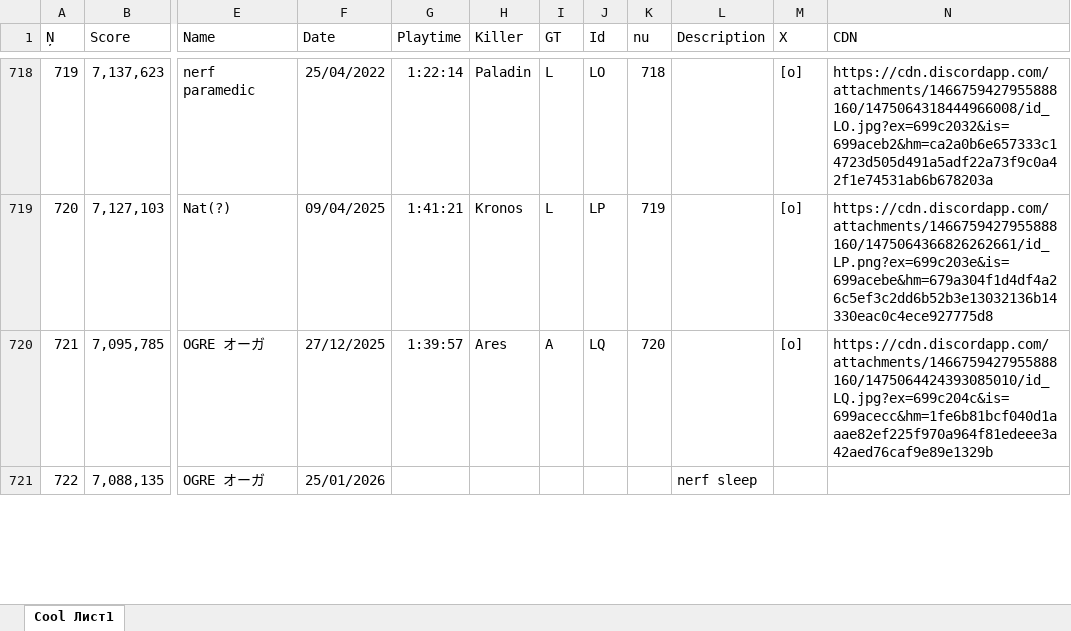
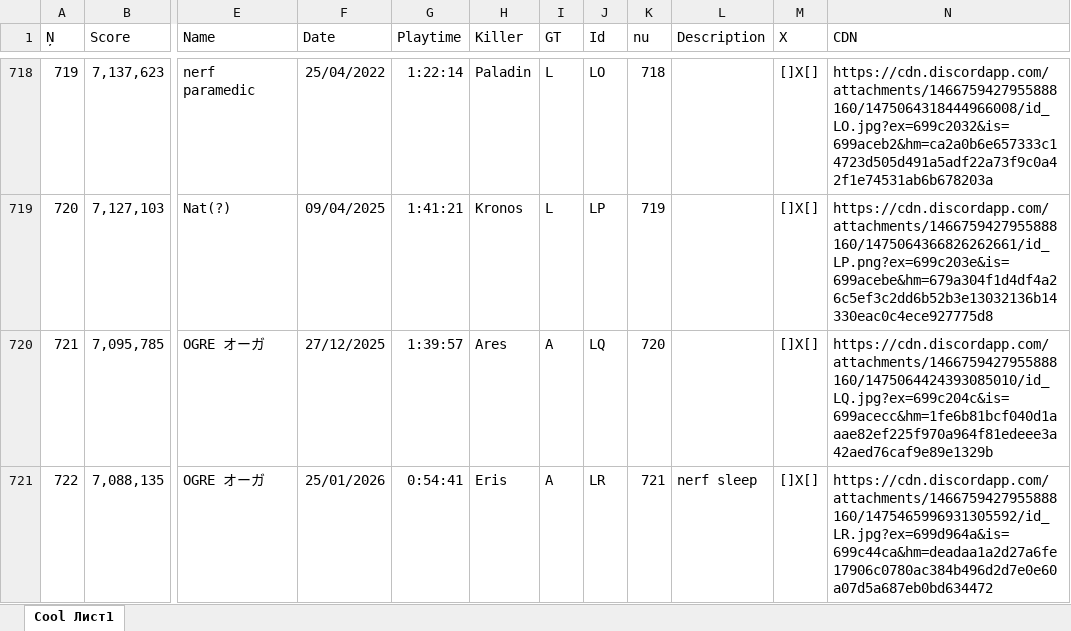
Before and after one commit to Tejmq/OlympusBot, an Excel workbook: data/Olympus.xlsx, sheet Cool Лист1, drawn as a sheet; only a part is shown, gaps mark what is left out; values as stored, in another font and other column widths than the file's, no borders; the diff covers the shown part only; the diff names each change by its address in the sheet, - before the commit and + after, or states it on an @@ line.

```diff
--- a/data/Olympus.xlsx (sheet Cool Лист1)
+++ b/data/Olympus.xlsx (sheet Cool Лист1)
-M718:M720 (X): [o]
+M718:M720 (X): []X[]
-G721 (Playtime): (empty)
+G721 (Playtime): 0:54:41
-H721 (Killer): (empty)
+H721 (Killer): Eris
-I721 (GT): (empty)
+I721 (GT): A
-J721 (Id): (empty)
+J721 (Id): LR
-K721 (nu): (empty)
+K721 (nu): 721
-M721 (X): (empty)
+M721 (X): []X[]
-N721 (CDN): (empty)
+N721 (CDN): https://cdn.discordapp.com/attachments/1466759427955888160/1475465996931305592/id_LR.jpg?ex=699d964a&is=699c44ca&hm=deadaa1a2d27a6fe17906c0780ac384b496d2d7e0e60a07d5a687eb0bd634472
```
Also changed, not shown: 2 added rows and 442 edited cells elsewhere in this sheet.
